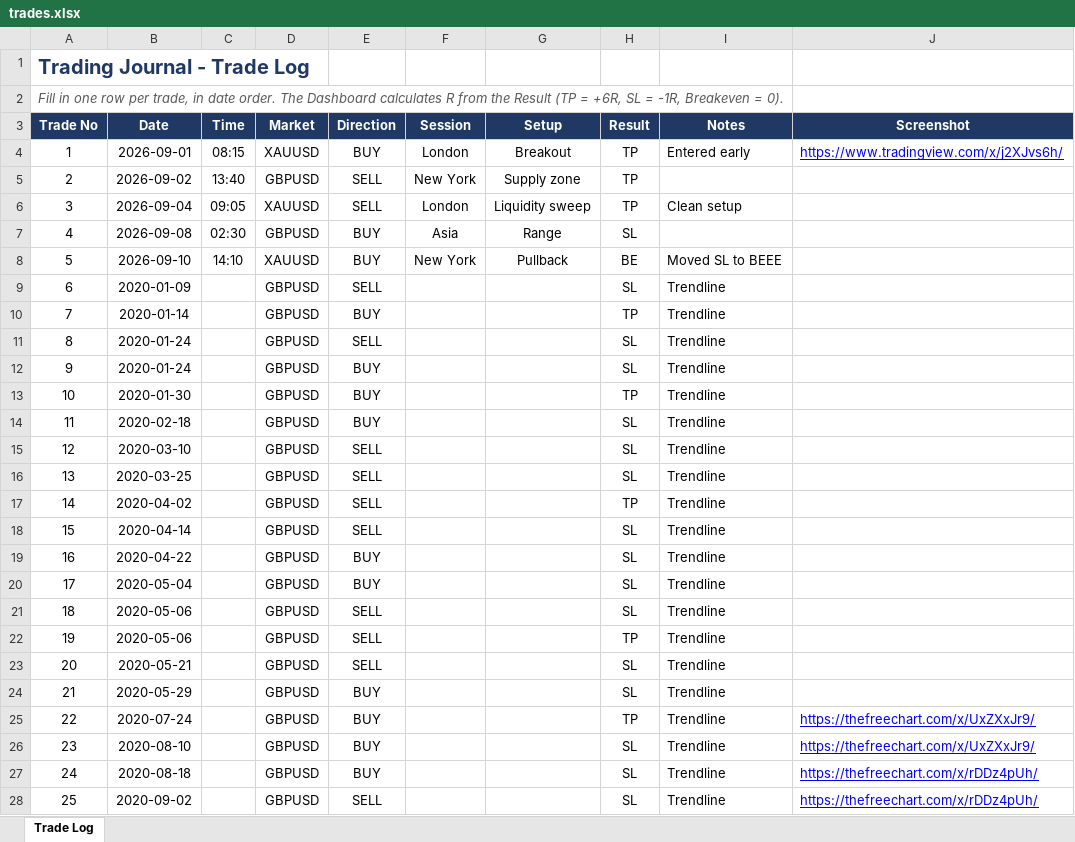
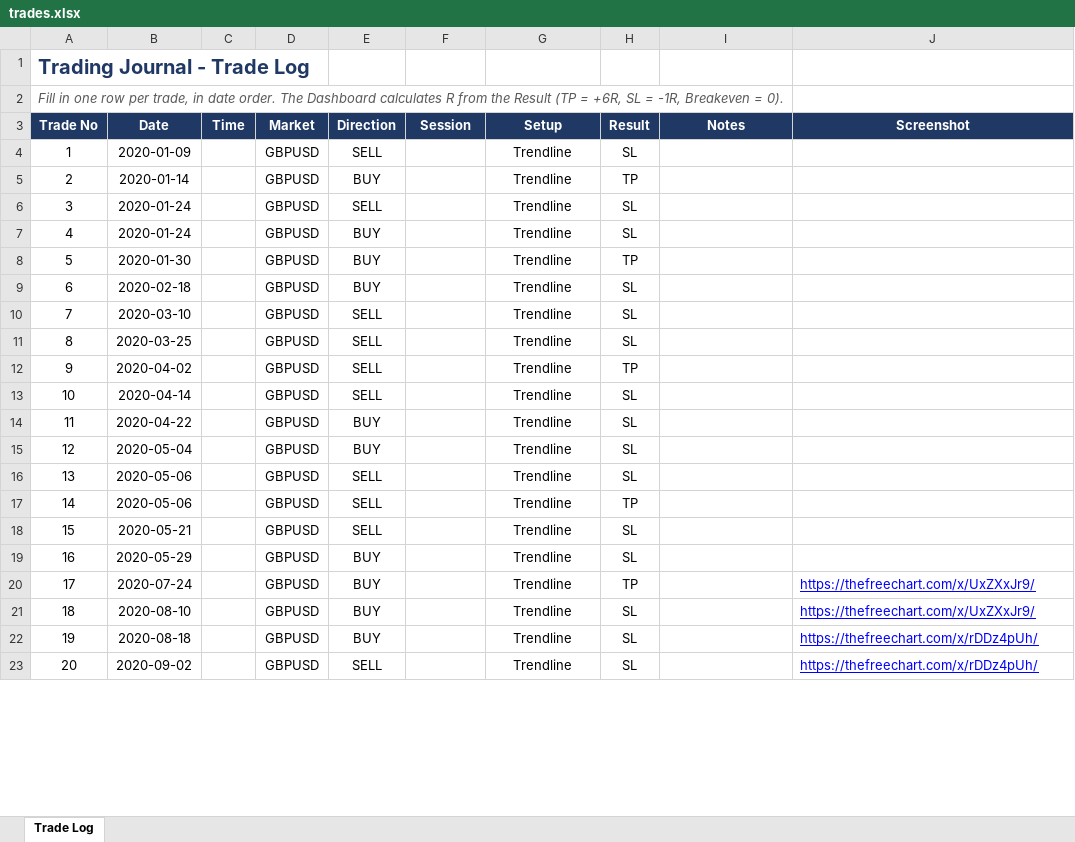
Before and after one commit to mufagustave3/trading-journal, an Excel workbook: trades.xlsx, sheet Trade Log, drawn as a sheet; only a part is shown; values as stored, in another font and other column widths than the file's, no borders; table styles not drawn; removed rows and columns are numbered as before the commit, all else as after; the diff covers the shown part only; the diff names each change by its address in the sheet, - before the commit and + after, or states it on an @@ line.

Commit message:
Data added

```diff
--- a/trades.xlsx (sheet Trade Log)
+++ b/trades.xlsx (sheet Trade Log)
-row 4: 1 | 2026-09-01 | 08:15 | XAUUSD | BUY | London | Breakout | TP | Entered early | https://www.tradingview.com/x/j2XJvs6h/
-row 5: 2 | 2026-09-02 | 13:40 | GBPUSD | SELL | New York | Supply zone | TP
-row 6: 3 | 2026-09-04 | 09:05 | XAUUSD | SELL | London | Liquidity sweep | TP | Clean setup
-row 7: 4 | 2026-09-08 | 02:30 | GBPUSD | BUY | Asia | Range | SL
-row 8: 5 | 2026-09-10 | 14:10 | XAUUSD | BUY | New York | Pullback | BE | Moved SL to BEEE
@@ column A (Trade No) renumbered between rows 4 and 52 @@
-G4:G23 (Setup): (empty)
+G4:G23 (Setup): Trendline
-I4:I23 (Notes): Trendline
+I4:I23 (Notes): (empty)
```
Also changed, not shown: 11 added rows and 58 edited cells elsewhere in this sheet.
